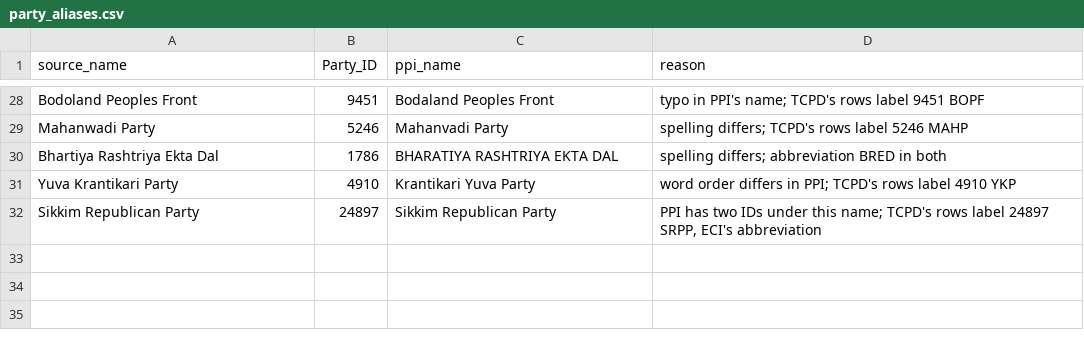
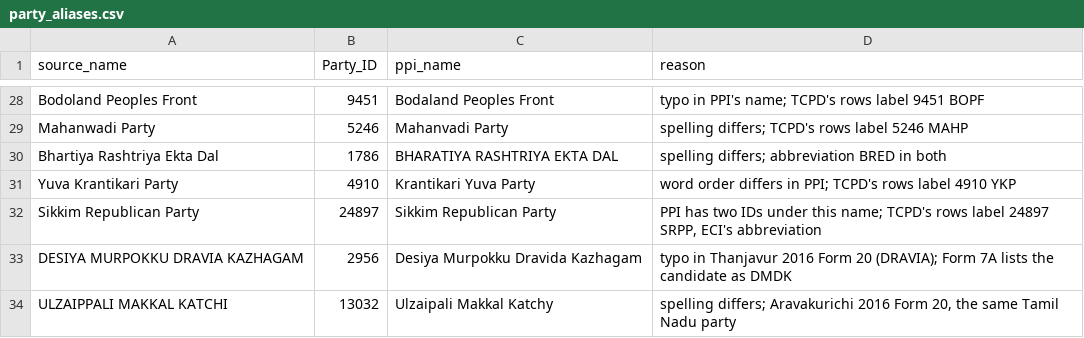
Before and after one commit to in-rolls/eci_results, a CSV file: data/party_aliases.csv, drawn as a sheet; only a part is shown, gaps mark what is left out.

```diff
--- a/data/party_aliases.csv
+++ b/data/party_aliases.csv
@@ -32 +32,3 @@ Yuva Krantikari Party,4910,Krantikari Yuva Party,word order differs in PPI; TCPD
 Sikkim Republican Party,24897,Sikkim Republican Party,"PPI has two IDs under this name; TCPD's rows label 24897 SRPP, ECI's abbreviation"
+DESIYA MURPOKKU DRAVIA KAZHAGAM,2956,Desiya Murpokku Dravida Kazhagam,"typo in Thanjavur 2016 Form 20 (DRAVIA); Form 7A lists the candidate as DMDK"
+ULZAIPPALI MAKKAL KATCHI,13032,Ulzaipali Makkal Katchy,"spelling differs; Aravakurichi 2016 Form 20, the same Tamil Nadu party"
```
Also changed, not shown: data/raw/eci_reports/adjourned/MANIFEST.csv, data/release/parties_not_in_ppi.csv, 21 other files.
